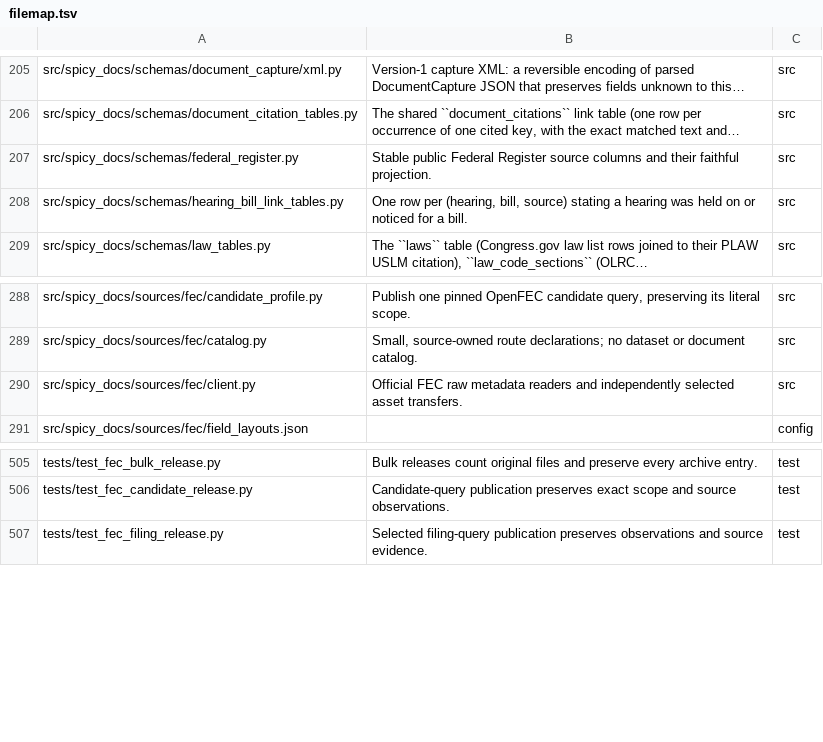
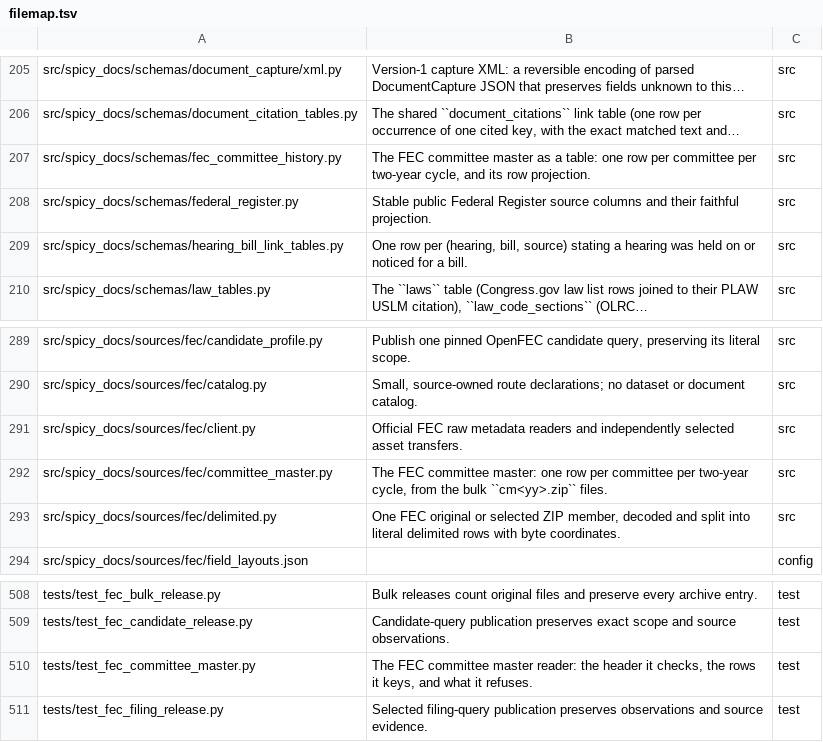
Before and after one commit to civictechdc/spicy-docs, a TSV file: filemap.tsv, drawn as a sheet; only a part is shown, gaps mark what is left out; the diff names each change by its address in the sheet, - before the commit and + after, or states it on an @@ line.

```diff
--- a/filemap.tsv
+++ b/filemap.tsv
+row 207: src/spicy_docs/schemas/fec_committee_history.py | The FEC committee master as a table: one row per committee per two-year cycle, and its row projection. | src
+row 292: src/spicy_docs/sources/fec/committee_master.py | The FEC committee master: one row per committee per two-year cycle, from the bulk ``cm<yy>.zip`` files. | src
+row 293: src/spicy_docs/sources/fec/delimited.py | One FEC original or selected ZIP member, decoded and split into literal delimited rows with byte coordinates. | src
+row 510: tests/test_fec_committee_master.py | The FEC committee master reader: the header it checks, the rows it keys, and what it refuses. | test
```
Also changed, not shown: 10 other files.
